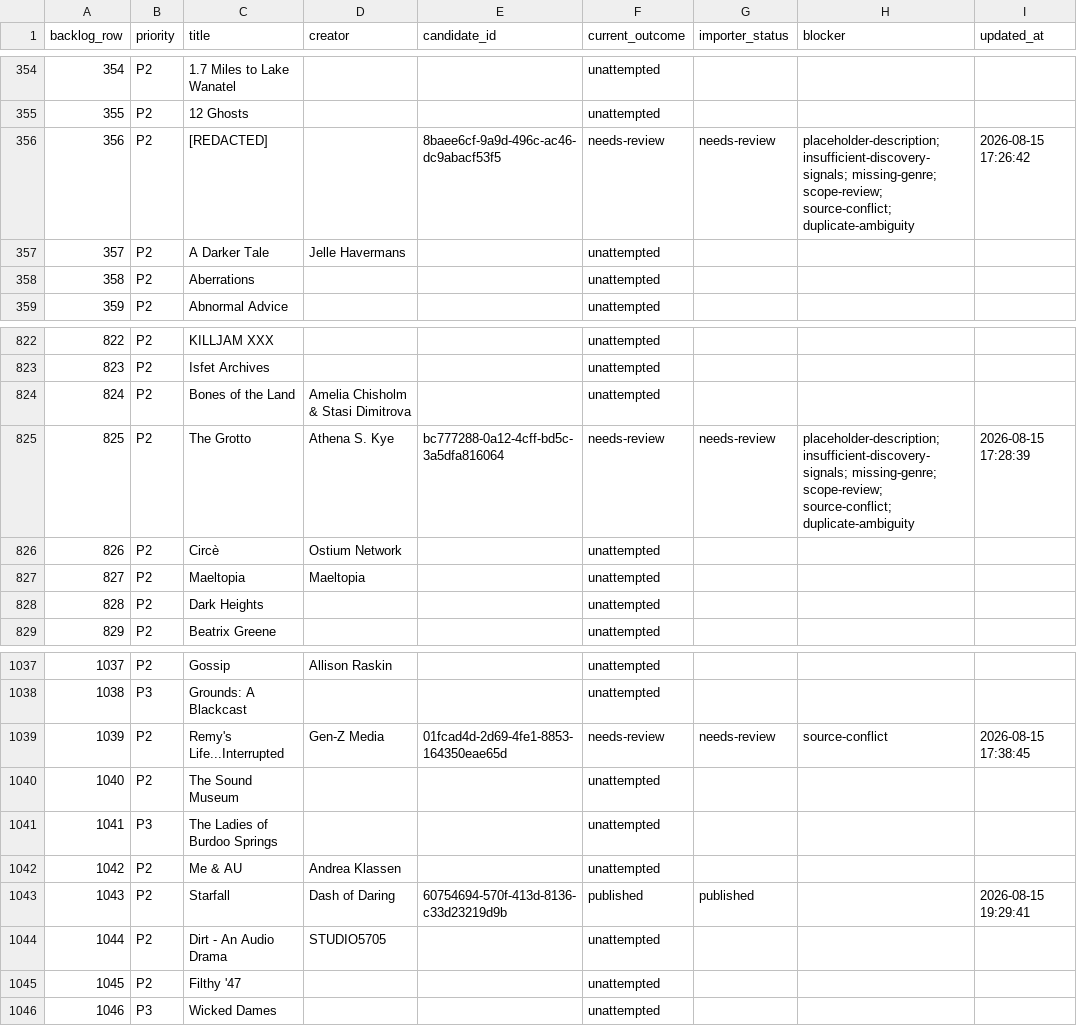
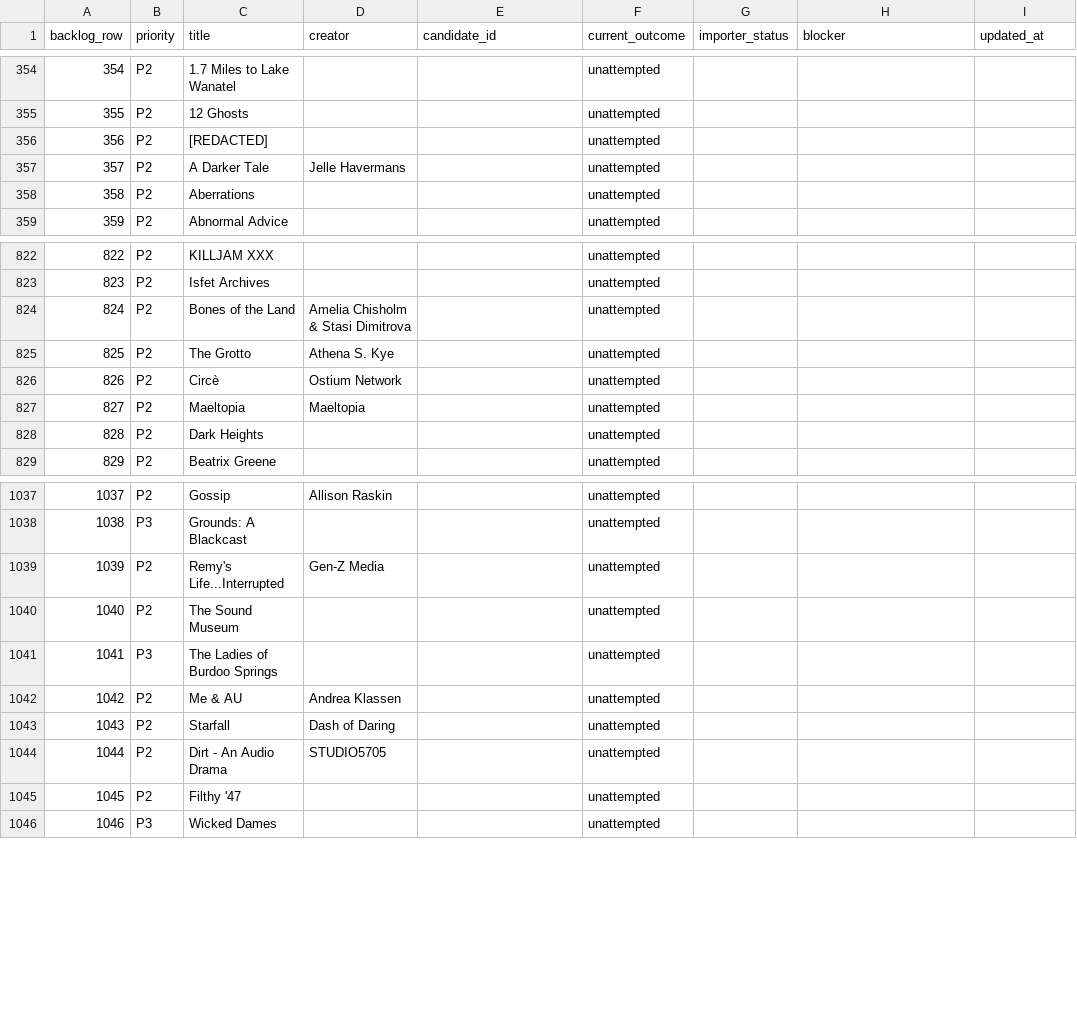
Before and after one commit to Charlemagne404/The-Echo-Archives, a CSV file: docs/catalogue-expansion/import-progress.csv, drawn as a sheet; only a part is shown, gaps mark what is left out.

Commit message:
Fix P2 and P3 backlog identity tracking

```diff
--- a/docs/catalogue-expansion/import-progress.csv
+++ b/docs/catalogue-expansion/import-progress.csv
@@ -355,3 +355,3 @@ backlog_row,priority,title,creator,candidate_id,current_outcome,importer_status,
 355,P2,12 Ghosts,,,unattempted,,,
-356,P2,[REDACTED],,8baee6cf-9a9d-496c-ac46-dc9abacf53f5,needs-review,needs-review,placeholder-description; insufficient-discovery-signals; missing-genre; scope-review; source-conflict; duplicate-ambiguity,2026-08-15 17:26:42
+356,P2,[REDACTED],,,unattempted,,,
 357,P2,A Darker Tale,Jelle Havermans,,unattempted,,,
@@ -824,3 +824,3 @@ backlog_row,priority,title,creator,candidate_id,current_outcome,importer_status,
 824,P2,Bones of the Land,Amelia Chisholm & Stasi Dimitrova,,unattempted,,,
-825,P2,The Grotto,Athena S. Kye,bc777288-0a12-4cff-bd5c-3a5dfa816064,needs-review,needs-review,placeholder-description; insufficient-discovery-signals; missing-genre; scope-review; source-conflict; duplicate-ambiguity,2026-08-15 17:28:39
+825,P2,The Grotto,Athena S. Kye,,unattempted,,,
 826,P2,Circè,Ostium Network,,unattempted,,,
@@ -1038,3 +1038,3 @@ backlog_row,priority,title,creator,candidate_id,current_outcome,importer_status,
 1038,P3,Grounds: A Blackcast,,,unattempted,,,
-1039,P2,Remy's Life...Interrupted,Gen-Z Media,01fcad4d-2d69-4fe1-8853-164350eae65d,needs-review,needs-review,source-conflict,2026-08-15 17:38:45
+1039,P2,Remy's Life...Interrupted,Gen-Z Media,,unattempted,,,
 1040,P2,The Sound Museum,,,unattempted,,,
@@ -1042,3 +1042,3 @@ backlog_row,priority,title,creator,candidate_id,current_outcome,importer_status,
 1042,P2,Me & AU,Andrea Klassen,,unattempted,,,
-1043,P2,Starfall,Dash of Daring,60754694-570f-413d-8136-c33d23219d9b,published,published,,2026-08-15 19:29:41
+1043,P2,Starfall,Dash of Daring,,unattempted,,,
 1044,P2,Dirt - An Audio Drama,STUDIO5705,,unattempted,,,
```
Also changed, not shown: 1 other file.
